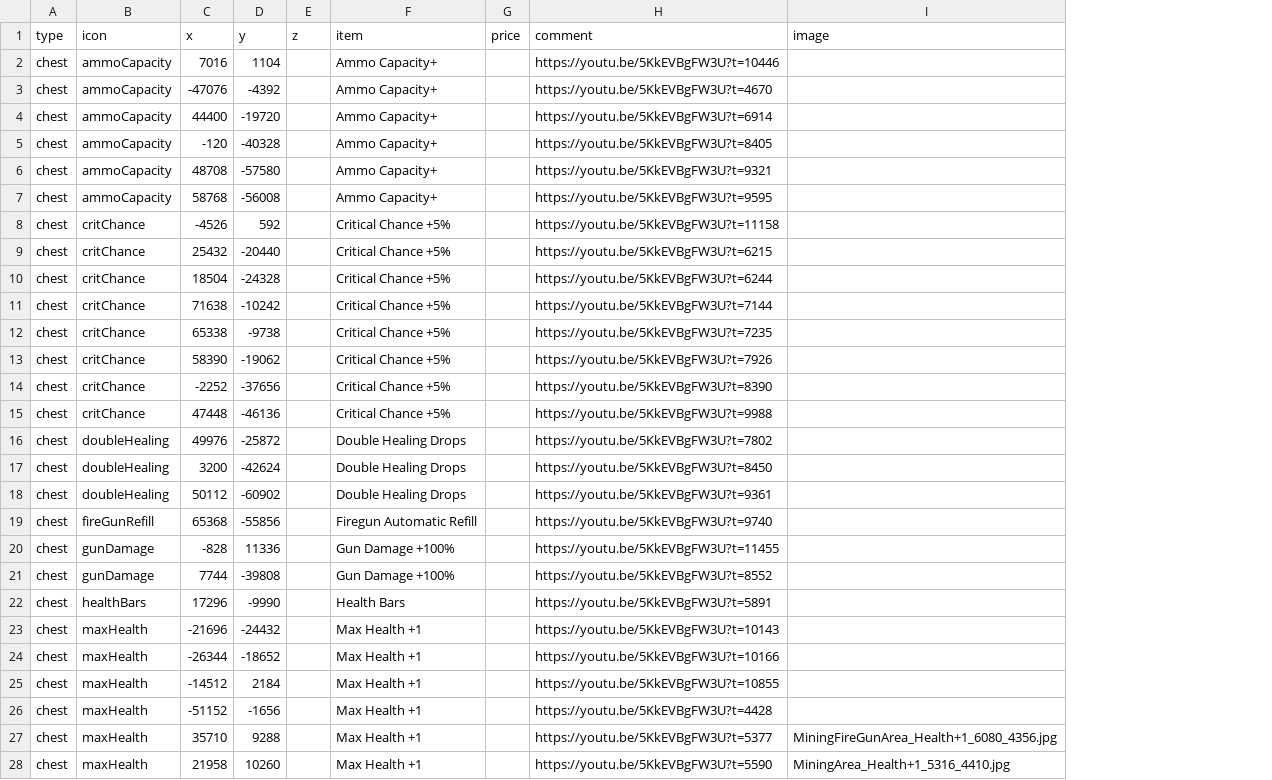
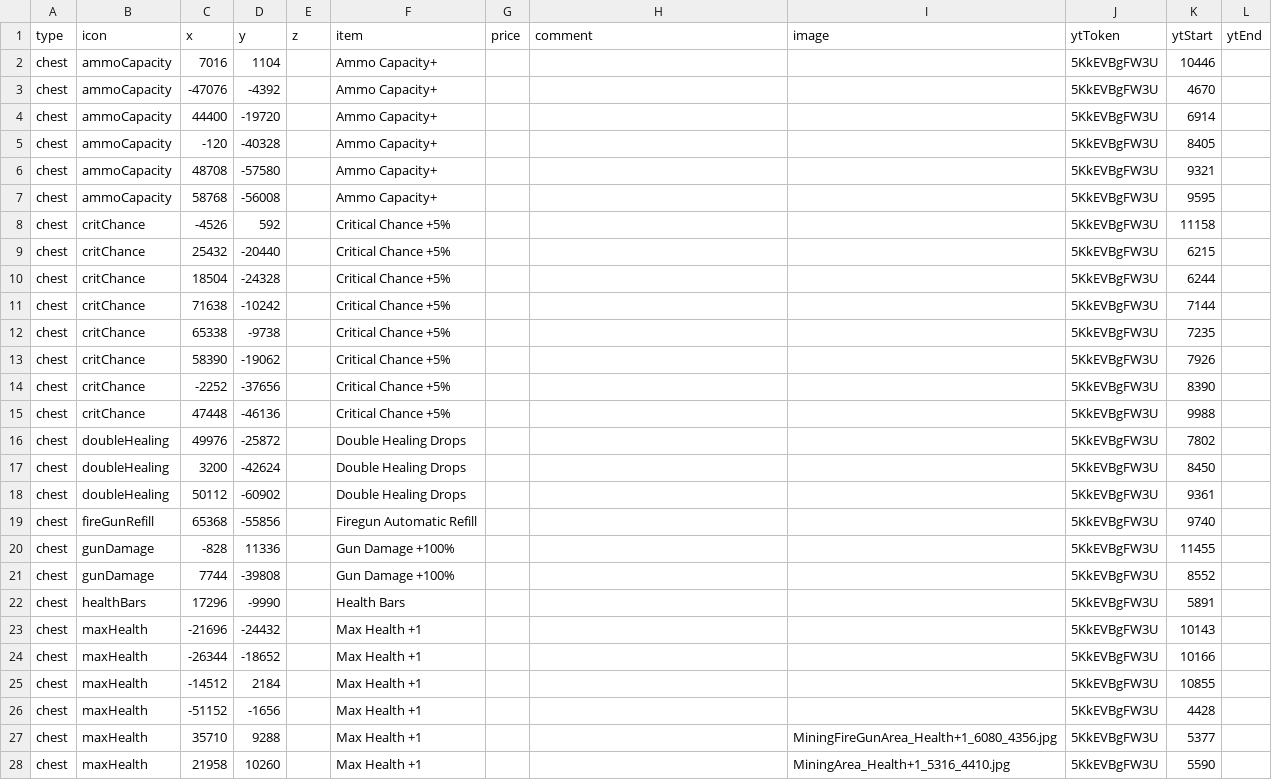
Before and after one commit to SupraGamesCommunity/map-sl, a CSV file: data/upgrades.csv, drawn as a sheet; only a part is shown; the diff covers the shown part only; the diff names each change by its address in the sheet, - before the commit and + after, or states it on an @@ line.

```diff
--- a/data/upgrades.csv
+++ b/data/upgrades.csv
+column J (ytToken), rows 2-28: all 5KkEVBgFW3U
+column K (ytStart), rows 2-28: 10446 | 4670 | 6914 | 8405 | 9321 | 9595 | 11158 | 6215 | 6244 | 7144 | 7235 | 7926 | 8390 | 9988 | 7802 | 8450 | 9361 | 9740 | 11455 | 8552 | 5891 | 10143 | 10166 | 10855 | 4428 | 5377 | 5590
+column L (ytEnd), empty
-H2 (comment): https://youtu.be/5KkEVBgFW3U?t=10446
+H2 (comment): (empty)
-H3 (comment): https://youtu.be/5KkEVBgFW3U?t=4670
+H3 (comment): (empty)
-H4 (comment): https://youtu.be/5KkEVBgFW3U?t=6914
+H4 (comment): (empty)
-H5 (comment): https://youtu.be/5KkEVBgFW3U?t=8405
+H5 (comment): (empty)
-H6 (comment): https://youtu.be/5KkEVBgFW3U?t=9321
+H6 (comment): (empty)
-H7 (comment): https://youtu.be/5KkEVBgFW3U?t=9595
+H7 (comment): (empty)
-H8 (comment): https://youtu.be/5KkEVBgFW3U?t=11158
+H8 (comment): (empty)
-H9 (comment): https://youtu.be/5KkEVBgFW3U?t=6215
+H9 (comment): (empty)
-H10 (comment): https://youtu.be/5KkEVBgFW3U?t=6244
+H10 (comment): (empty)
-H11 (comment): https://youtu.be/5KkEVBgFW3U?t=7144
+H11 (comment): (empty)
-H12 (comment): https://youtu.be/5KkEVBgFW3U?t=7235
+H12 (comment): (empty)
-H13 (comment): https://youtu.be/5KkEVBgFW3U?t=7926
+H13 (comment): (empty)
-H14 (comment): https://youtu.be/5KkEVBgFW3U?t=8390
+H14 (comment): (empty)
-H15 (comment): https://youtu.be/5KkEVBgFW3U?t=9988
+H15 (comment): (empty)
-H16 (comment): https://youtu.be/5KkEVBgFW3U?t=7802
+H16 (comment): (empty)
-H17 (comment): https://youtu.be/5KkEVBgFW3U?t=8450
+H17 (comment): (empty)
-H18 (comment): https://youtu.be/5KkEVBgFW3U?t=9361
+H18 (comment): (empty)
-H19 (comment): https://youtu.be/5KkEVBgFW3U?t=9740
+H19 (comment): (empty)
-H20 (comment): https://youtu.be/5KkEVBgFW3U?t=11455
+H20 (comment): (empty)
-H21 (comment): https://youtu.be/5KkEVBgFW3U?t=8552
+H21 (comment): (empty)
-H22 (comment): https://youtu.be/5KkEVBgFW3U?t=5891
+H22 (comment): (empty)
-H23 (comment): https://youtu.be/5KkEVBgFW3U?t=10143
+H23 (comment): (empty)
-H24 (comment): https://youtu.be/5KkEVBgFW3U?t=10166
+H24 (comment): (empty)
-H25 (comment): https://youtu.be/5KkEVBgFW3U?t=10855
+H25 (comment): (empty)
-H26 (comment): https://youtu.be/5KkEVBgFW3U?t=4428
+H26 (comment): (empty)
-H27 (comment): https://youtu.be/5KkEVBgFW3U?t=5377
+H27 (comment): (empty)
-H28 (comment): https://youtu.be/5KkEVBgFW3U?t=5590
+H28 (comment): (empty)
```
Also changed, not shown: 87 edited cells elsewhere in this file, data/collectables.csv, data/gold.csv, 1 other file.
